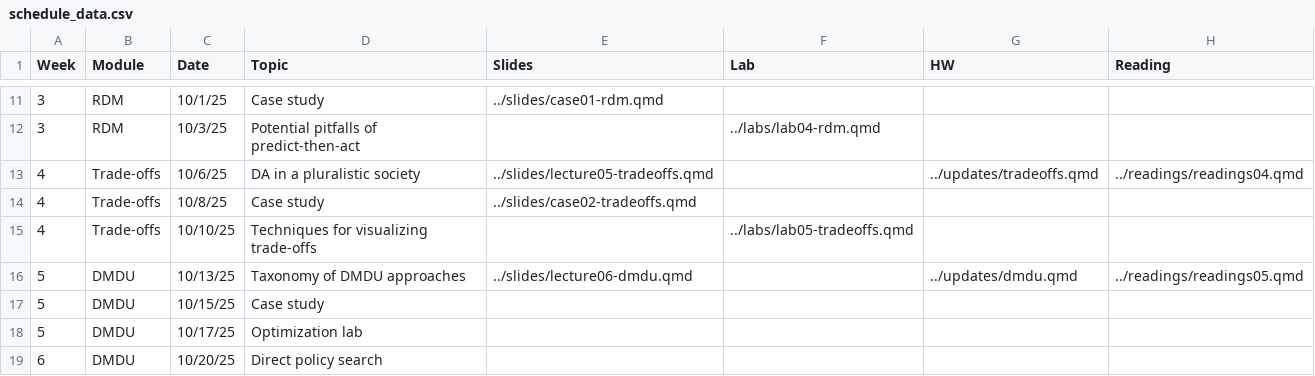
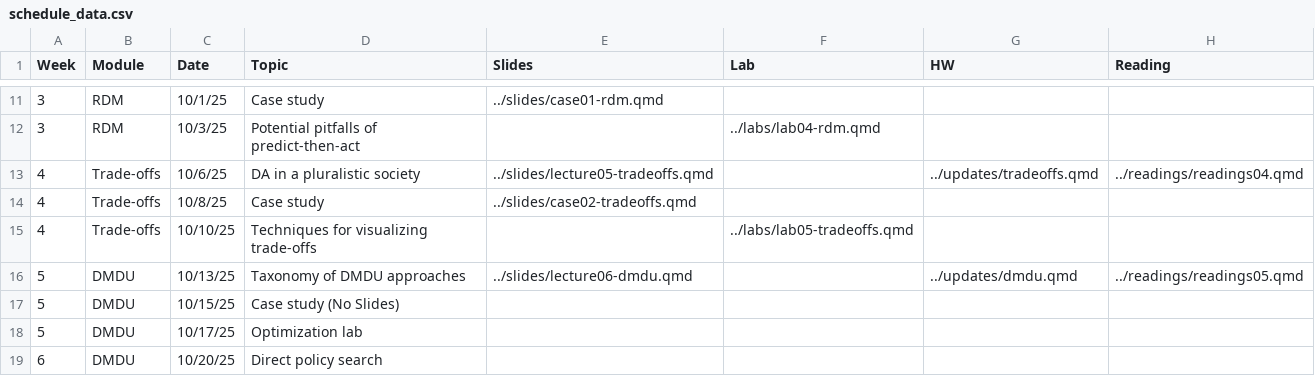
Before and after one commit to abpoll/engs199.20, a CSV file: schedule/schedule_data.csv, drawn as a sheet; only a part is shown, gaps mark what is left out.

Commit message:
update schedule on lab

```diff
--- a/schedule/schedule_data.csv
+++ b/schedule/schedule_data.csv
@@ -16,3 +16,3 @@ Week,Module,Date,Topic,Slides,Lab,HW,Reading
 5,DMDU,10/13/25,Taxonomy of DMDU approaches,../slides/lecture06-dmdu.qmd,,../updates/dmdu.qmd,../readings/readings05.qmd
-5,DMDU,10/15/25,Case study,,,,
+5,DMDU,10/15/25,Case study (No Slides),,,,
 5,DMDU,10/17/25,Optimization lab,,,,
```
Also changed, not shown: 1 other file.
